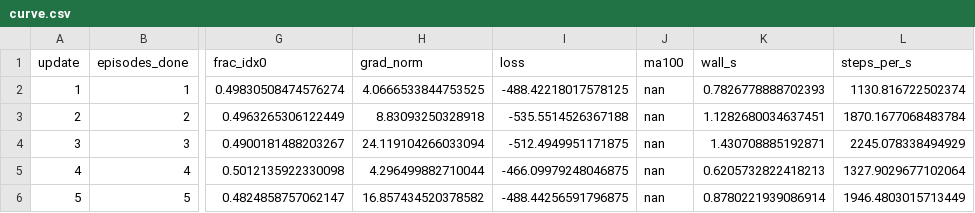
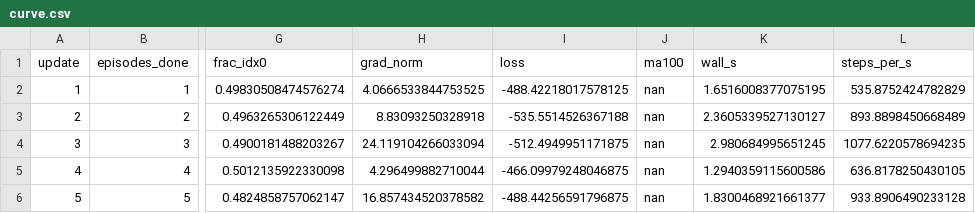
Before and after one commit to Sbboss/mlds490-hw1, a CSV file: results/validation/pong_resume/curve.csv, drawn as a sheet; only a part is shown, gaps mark what is left out; the diff names each change by its address in the sheet, - before the commit and + after, or states it on an @@ line.

```diff
--- a/results/validation/pong_resume/curve.csv
+++ b/results/validation/pong_resume/curve.csv
-K2 (wall_s): 0.7826778888702393
+K2 (wall_s): 1.6516008377075195
-L2 (steps_per_s): 1130.816722502374
+L2 (steps_per_s): 535.8752424782829
-K3 (wall_s): 1.1282680034637451
+K3 (wall_s): 2.3605339527130127
-L3 (steps_per_s): 1870.1677068483784
+L3 (steps_per_s): 893.8898450668489
-K4 (wall_s): 1.430708885192871
+K4 (wall_s): 2.980684995651245
-L4 (steps_per_s): 2245.078338494929
+L4 (steps_per_s): 1077.6220578694235
-K5 (wall_s): 0.6205732822418213
+K5 (wall_s): 1.2940359115600586
-L5 (steps_per_s): 1327.9029677102064
+L5 (steps_per_s): 636.8178250430105
-K6 (wall_s): 0.8780221939086914
+K6 (wall_s): 1.8300468921661377
-L6 (steps_per_s): 1946.4803015713449
+L6 (steps_per_s): 933.8906490233128
```
Also changed, not shown: 57 other files.
